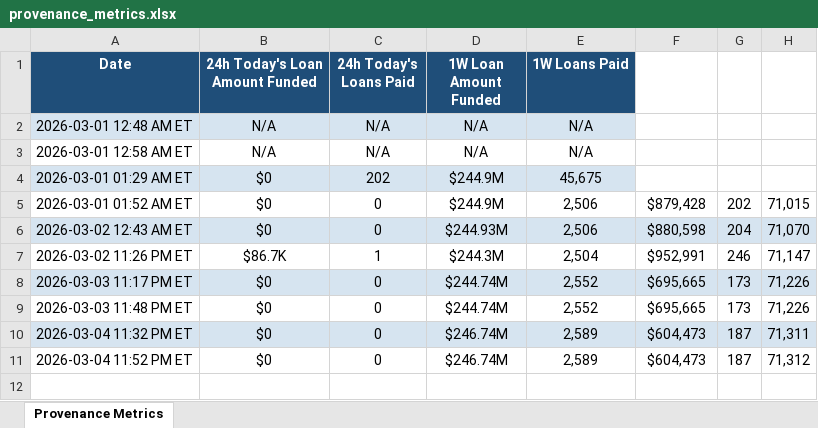
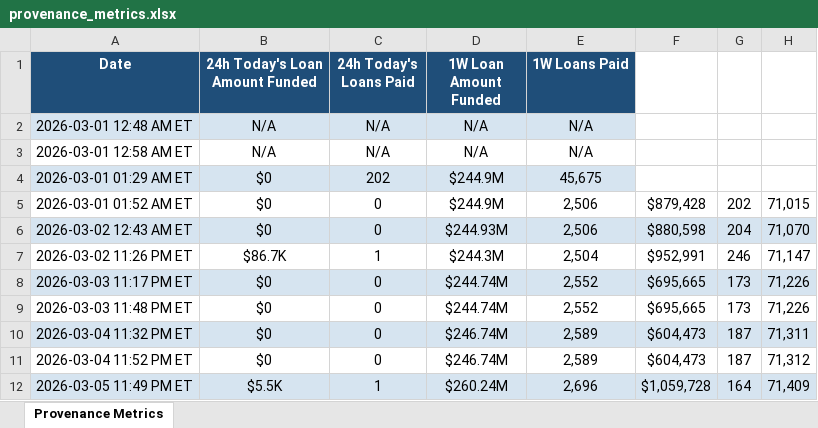
Before and after one commit to iehuanchong/Figure-Scraper, an Excel workbook: provenance_metrics.xlsx, sheet Provenance Metrics, drawn as a sheet; values as stored, in another font and other column widths than the file's, no borders; the diff names each change by its address in the sheet, - before the commit and + after, or states it on an @@ line.

```diff
--- a/provenance_metrics.xlsx (sheet Provenance Metrics)
+++ b/provenance_metrics.xlsx (sheet Provenance Metrics)
+row 12: 2026-03-05 11:49 PM ET | $5.5K | 1 | $260.24M | 2,696 | $1,059,728 | 164 | 71,409
```
Also changed, not shown: 1 other file.
